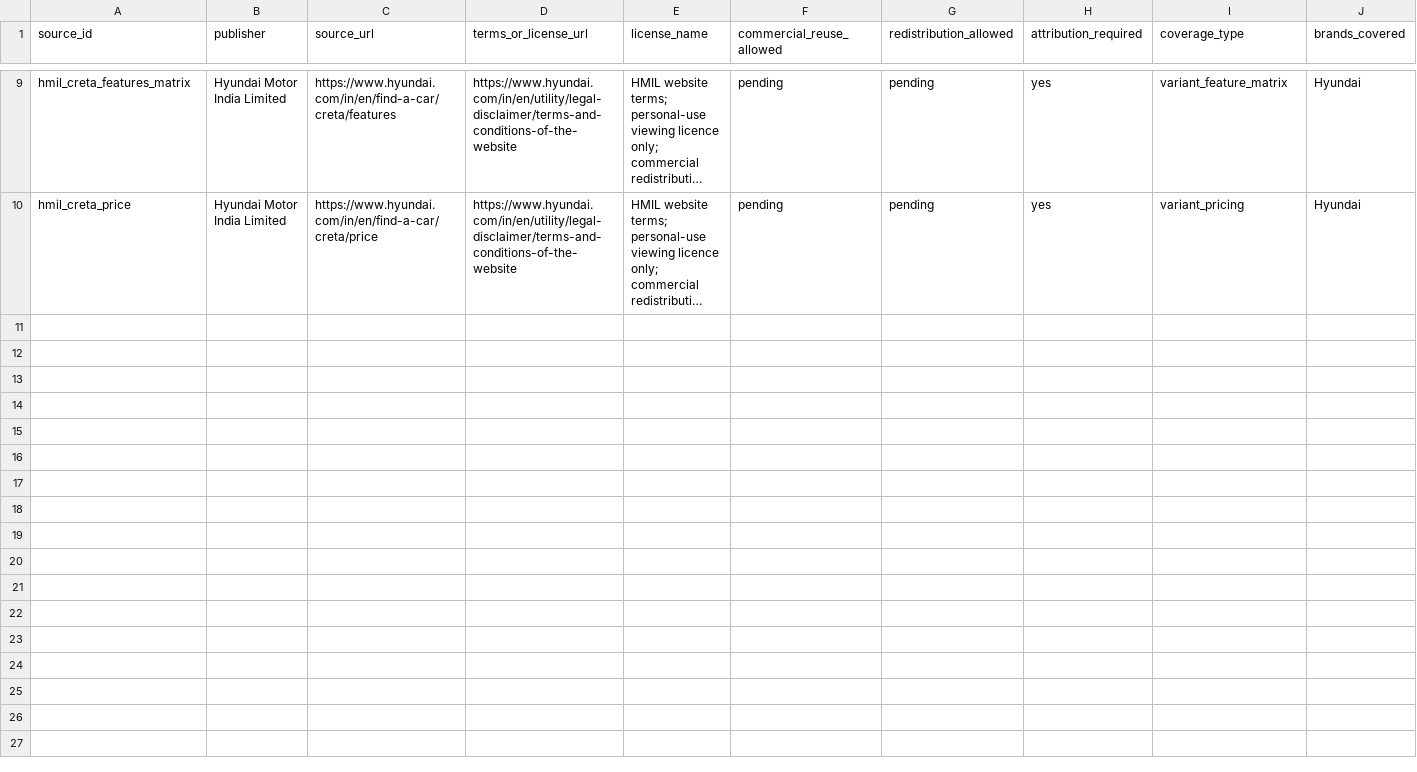
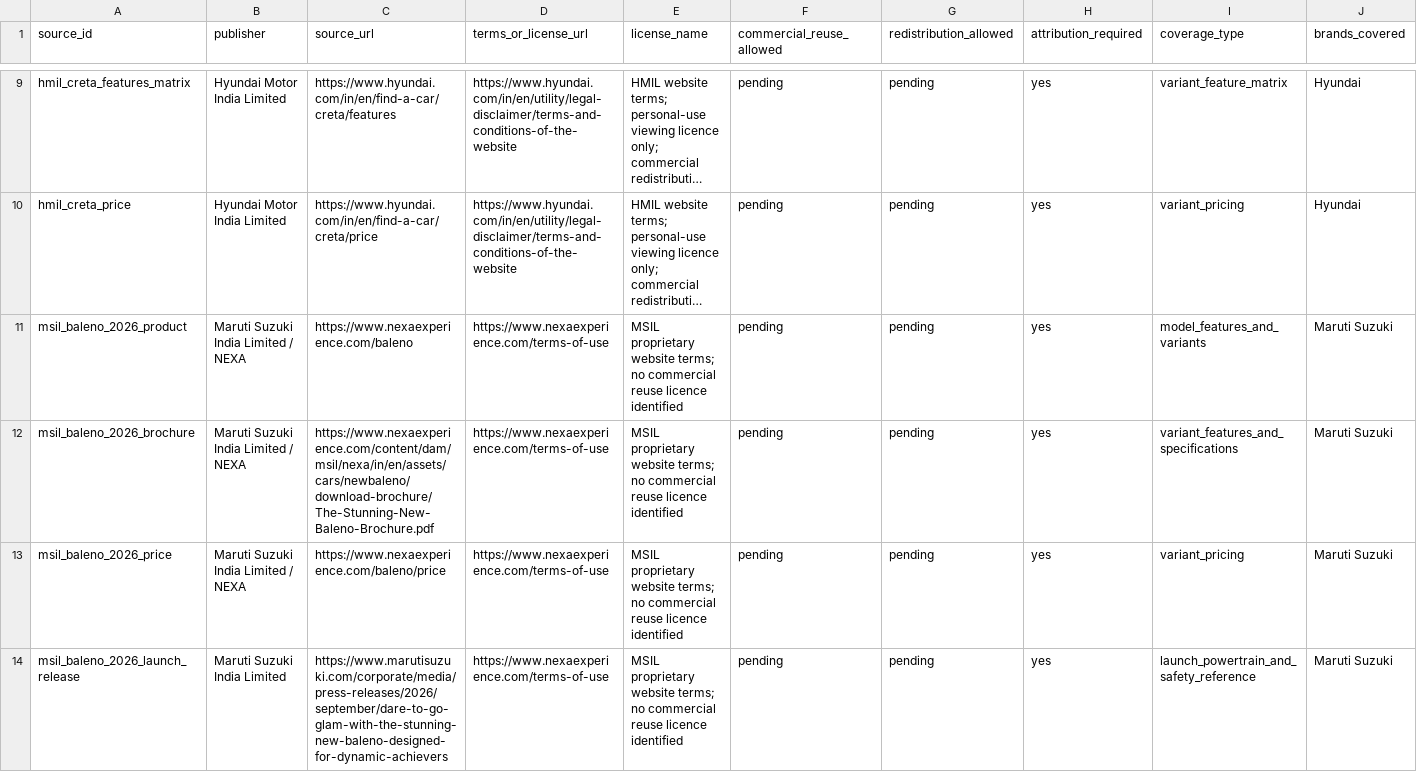
Before and after one commit to itrunks/motivo, a CSV file: data/source-registry.csv, drawn as a sheet; only a part is shown, gaps mark what is left out; long unchanged cells end in …; rows hold the shown columns only; the diff names each change by its address in the sheet, - before the commit and + after, or states it on an @@ line.

Commit message:
Register 2026 Baleno official sources

```diff
--- a/data/source-registry.csv
+++ b/data/source-registry.csv
+row 11: msil_baleno_2026_product | Maruti Suzuki India Limited / NEXA | https://www.nexaexperience.com/baleno | https://www.nexaexperience.com/terms-of-use | MSIL proprietary website terms; no commercial reuse licence identified | pending | pending | yes | model_features_and_variants | Maruti Suzuki
+row 12: msil_baleno_2026_brochure | Maruti Suzuki India Limited / NEXA | https://www.nexaexperience.com/content/dam/msil/nexa/in/en/assets/cars/newbaleno/download-brochure/The-Stunning-New-Baleno-Brochure.pdf | https://www.nexaexperience.com/terms-of-use | MSIL proprietary website terms; no commercial reuse licence identified | pending | pending | yes | variant_features_and_specifications | Maruti Suzuki
+row 13: msil_baleno_2026_price | Maruti Suzuki India Limited / NEXA | https://www.nexaexperience.com/baleno/price | https://www.nexaexperience.com/terms-of-use | MSIL proprietary website terms; no commercial reuse licence identified | pending | pending | yes | variant_pricing | Maruti Suzuki
+row 14: msil_baleno_2026_launch_release | Maruti Suzuki India Limited | https://www.marutisuzuki.com/corporate/media/press-releases/2026/september/dare-to-go-glam-with-the-stunning-new-baleno-designed-for-dynamic-achievers | https://www.nexaexperience.com/terms-of-use | MSIL proprietary website terms; no commercial reuse licence identified | pending | pending | yes | launch_powertrain_and_safety_reference | Maruti Suzuki
```
